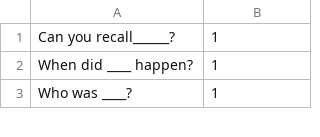
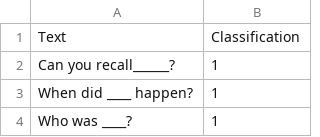
Before and after one commit to stw1/nlp_nltk, a CSV file: dok/dot_examples.csv, drawn as a sheet; only a part is shown; the diff names each change by its address in the sheet, - before the commit and + after, or states it on an @@ line.

```diff
--- a/dok/dot_examples.csv
+++ b/dok/dot_examples.csv
+row 1: Text | Classification
```
Also changed, not shown: 1 other file.
